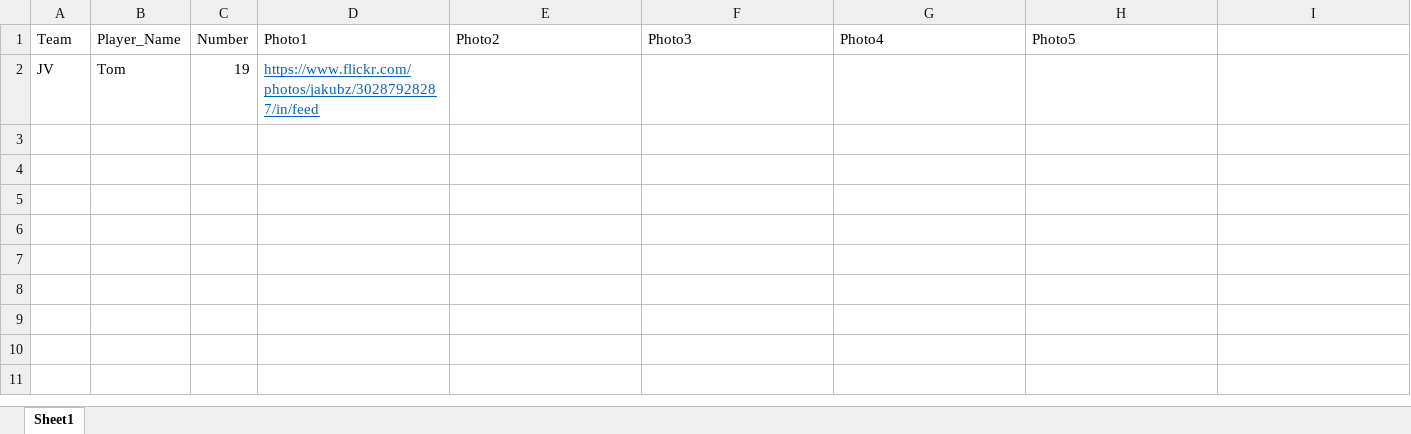
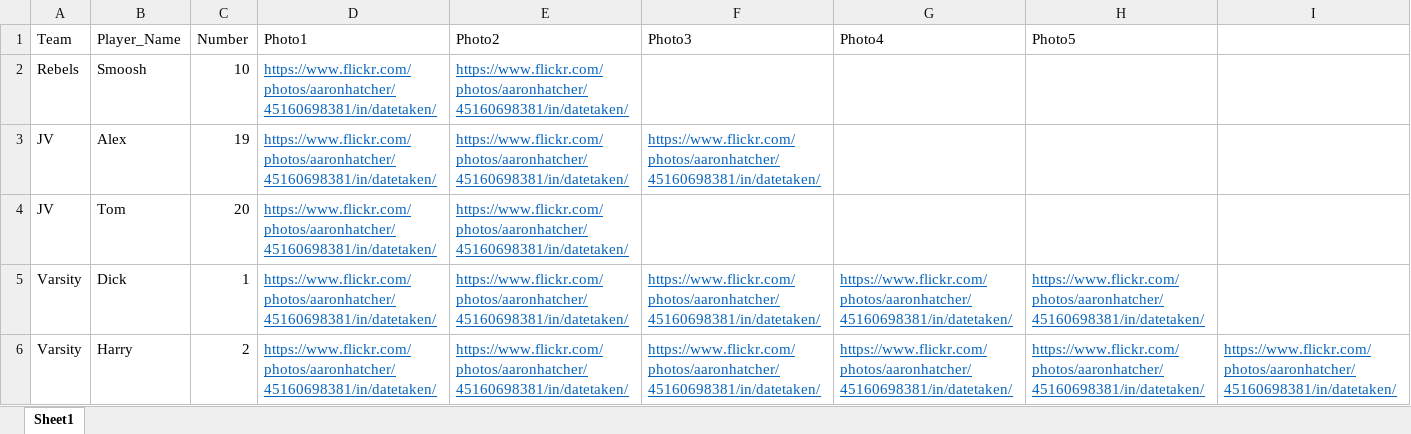
Before and after one commit to adhatcher/download_memorybook_photos, an Excel workbook: photolist.xlsx, sheet Sheet1, drawn as a sheet; values as stored, in another font and other column widths than the file's, no borders; addresses are those after the commit; the diff names each change by its address in the sheet, - before the commit and + after, or states it on an @@ line.

Commit message:
Added in the flickr api call to getsizes and actually download the photos.

```diff
--- a/photolist.xlsx (sheet Sheet1)
+++ b/photolist.xlsx (sheet Sheet1)
+row 2: Rebels | Smoosh | 10 | https://www.flickr.com/photos/aaronhatcher/45160698381/in/datetaken/ | https://www.flickr.com/photos/aaronhatcher/45160698381/in/datetaken/
+row 3: JV | Alex | 19 | https://www.flickr.com/photos/aaronhatcher/45160698381/in/datetaken/ | https://www.flickr.com/photos/aaronhatcher/45160698381/in/datetaken/ | https://www.flickr.com/photos/aaronhatcher/45160698381/in/datetaken/
-C4 (Number): 19
+C4 (Number): 20
-D4 (Photo1): https://www.flickr.com/photos/jakubz/30287928287/in/feed
+D4 (Photo1): https://www.flickr.com/photos/aaronhatcher/45160698381/in/datetaken/
-E4 (Photo2): (empty)
+E4 (Photo2): https://www.flickr.com/photos/aaronhatcher/45160698381/in/datetaken/
+row 5: Varsity | Dick | 1 | https://www.flickr.com/photos/aaronhatcher/45160698381/in/datetaken/ | https://www.flickr.com/photos/aaronhatcher/45160698381/in/datetaken/ | https://www.flickr.com/photos/aaronhatcher/45160698381/in/datetaken/ | https://www.flickr.com/photos/aaronhatcher/45160698381/in/datetaken/ | https://www.flickr.com/photos/aaronhatcher/45160698381/in/datetaken/
+row 6: Varsity | Harry | 2 | https://www.flickr.com/photos/aaronhatcher/45160698381/in/datetaken/ | https://www.flickr.com/photos/aaronhatcher/45160698381/in/datetaken/ | https://www.flickr.com/photos/aaronhatcher/45160698381/in/datetaken/ | https://www.flickr.com/photos/aaronhatcher/45160698381/in/datetaken/ | https://www.flickr.com/photos/aaronhatcher/45160698381/in/datetaken/ | https://www.flickr.com/photos/aaronhatcher/45160698381/in/datetaken/
```
Also changed, not shown: 5 other files.
